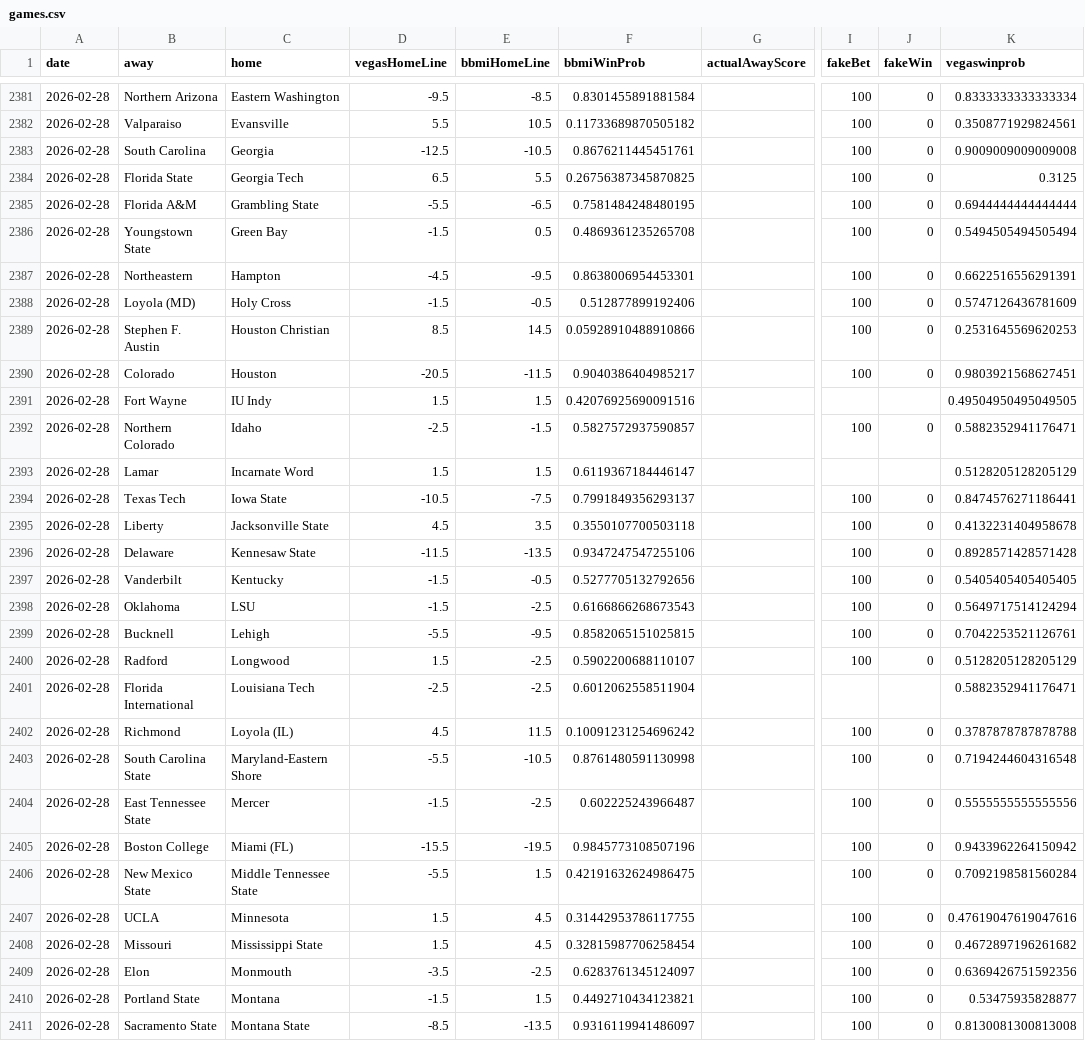
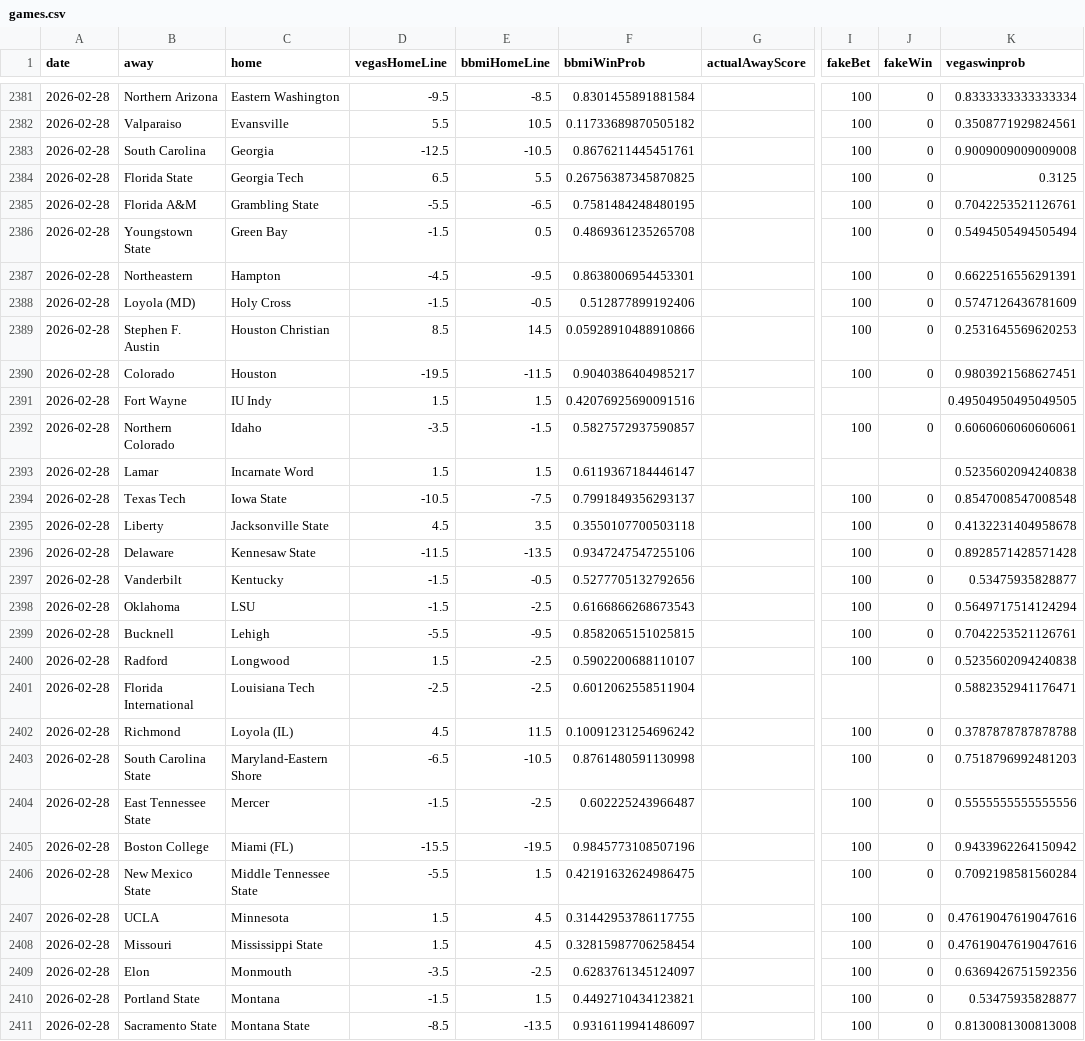
Before and after one commit to andrewbrantner-wq/bbmi, a CSV file: src/data/betting-lines/games.csv, drawn as a sheet; only a part is shown, gaps mark what is left out; the diff covers the shown part only; the diff names each change by its address in the sheet, - before the commit and + after, or states it on an @@ line.

```diff
--- a/src/data/betting-lines/games.csv
+++ b/src/data/betting-lines/games.csv
-K2385 (vegaswinprob): 0.6944444444444444
+K2385 (vegaswinprob): 0.7042253521126761
-D2390 (vegasHomeLine): -20.5
+D2390 (vegasHomeLine): -19.5
-D2392 (vegasHomeLine): -2.5
+D2392 (vegasHomeLine): -3.5
-K2392 (vegaswinprob): 0.5882352941176471
+K2392 (vegaswinprob): 0.6060606060606061
-K2393 (vegaswinprob): 0.5128205128205129
+K2393 (vegaswinprob): 0.5235602094240838
-K2394 (vegaswinprob): 0.8474576271186441
+K2394 (vegaswinprob): 0.8547008547008548
-K2397 (vegaswinprob): 0.5405405405405405
+K2397 (vegaswinprob): 0.53475935828877
-K2400 (vegaswinprob): 0.5128205128205129
+K2400 (vegaswinprob): 0.5235602094240838
-D2403 (vegasHomeLine): -5.5
+D2403 (vegasHomeLine): -6.5
-K2403 (vegaswinprob): 0.7194244604316548
+K2403 (vegaswinprob): 0.7518796992481203
-K2408 (vegaswinprob): 0.4672897196261682
+K2408 (vegaswinprob): 0.47619047619047616
```
Also changed, not shown: 4 added rows and 37 edited cells elsewhere in this file, 4 other files.
